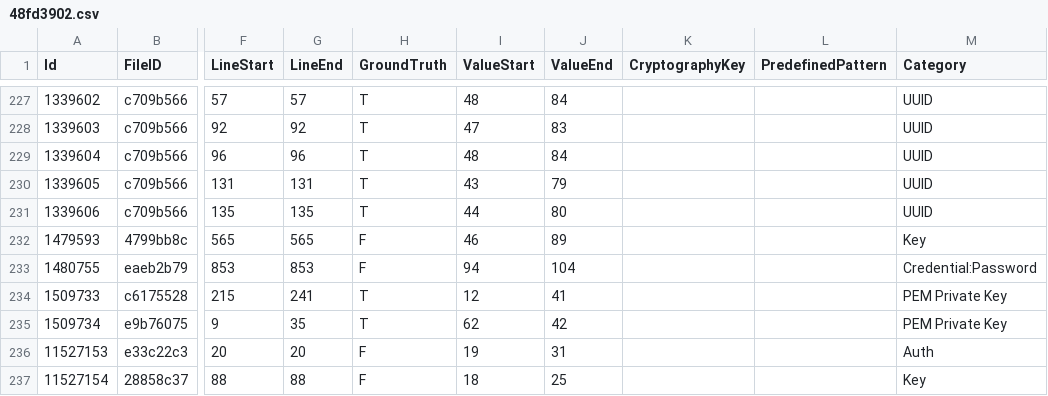
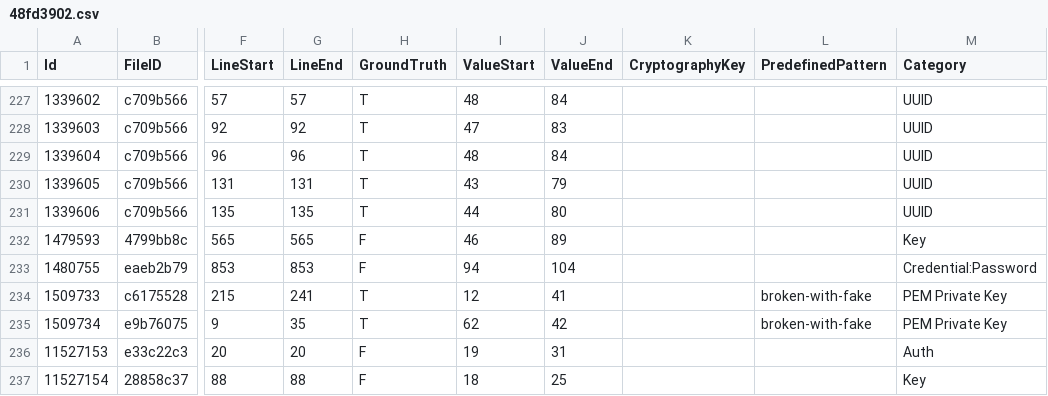
Before and after one commit to Samsung/CredData, a CSV file: meta/48fd3902.csv, drawn as a sheet; only a part is shown, gaps mark what is left out; the diff names each change by its address in the sheet, - before the commit and + after, or states it on an @@ line.

```diff
--- a/meta/48fd3902.csv
+++ b/meta/48fd3902.csv
-L234:L235 (PredefinedPattern): (empty)
+L234:L235 (PredefinedPattern): broken-with-fake
```
Also changed, not shown: 4 other files.
